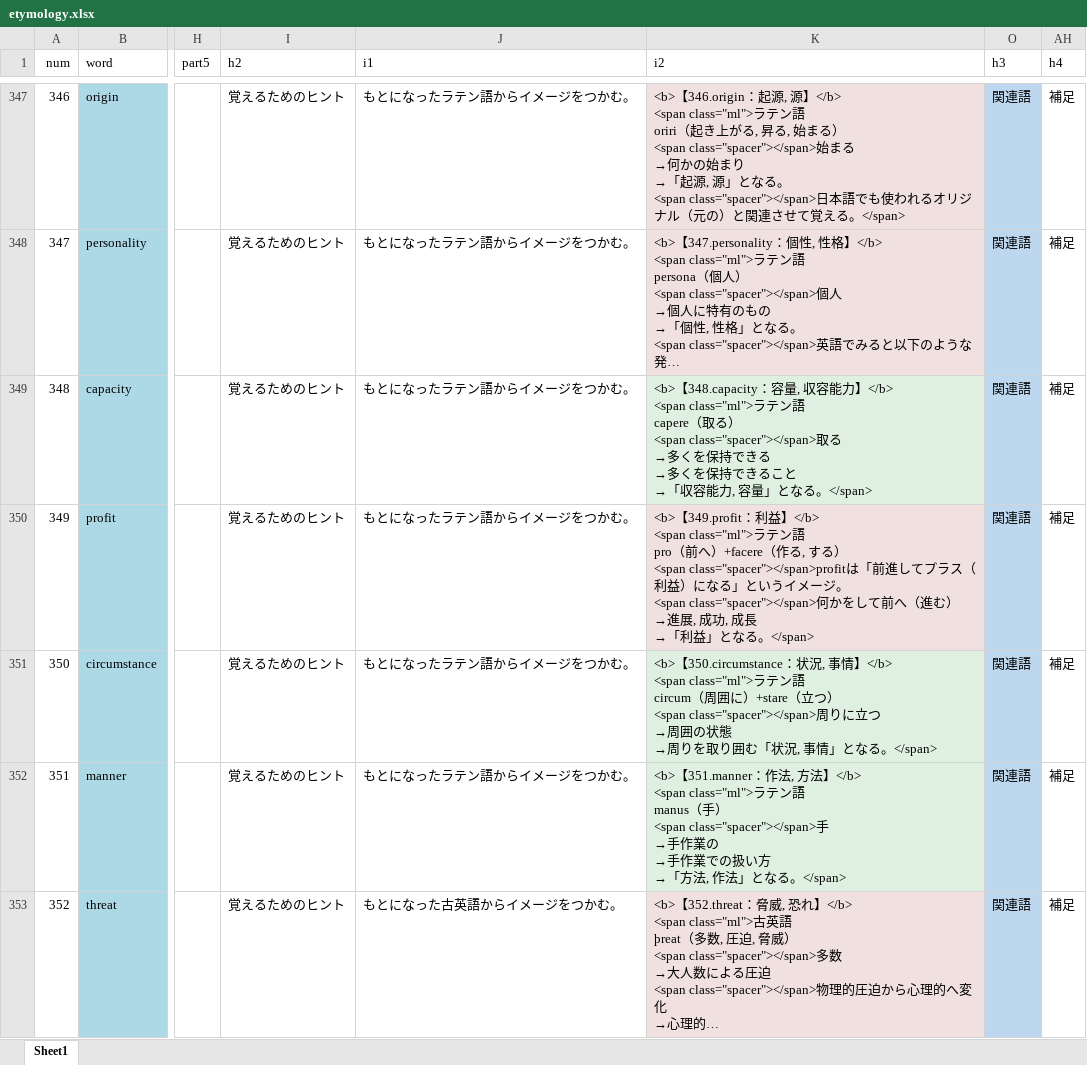
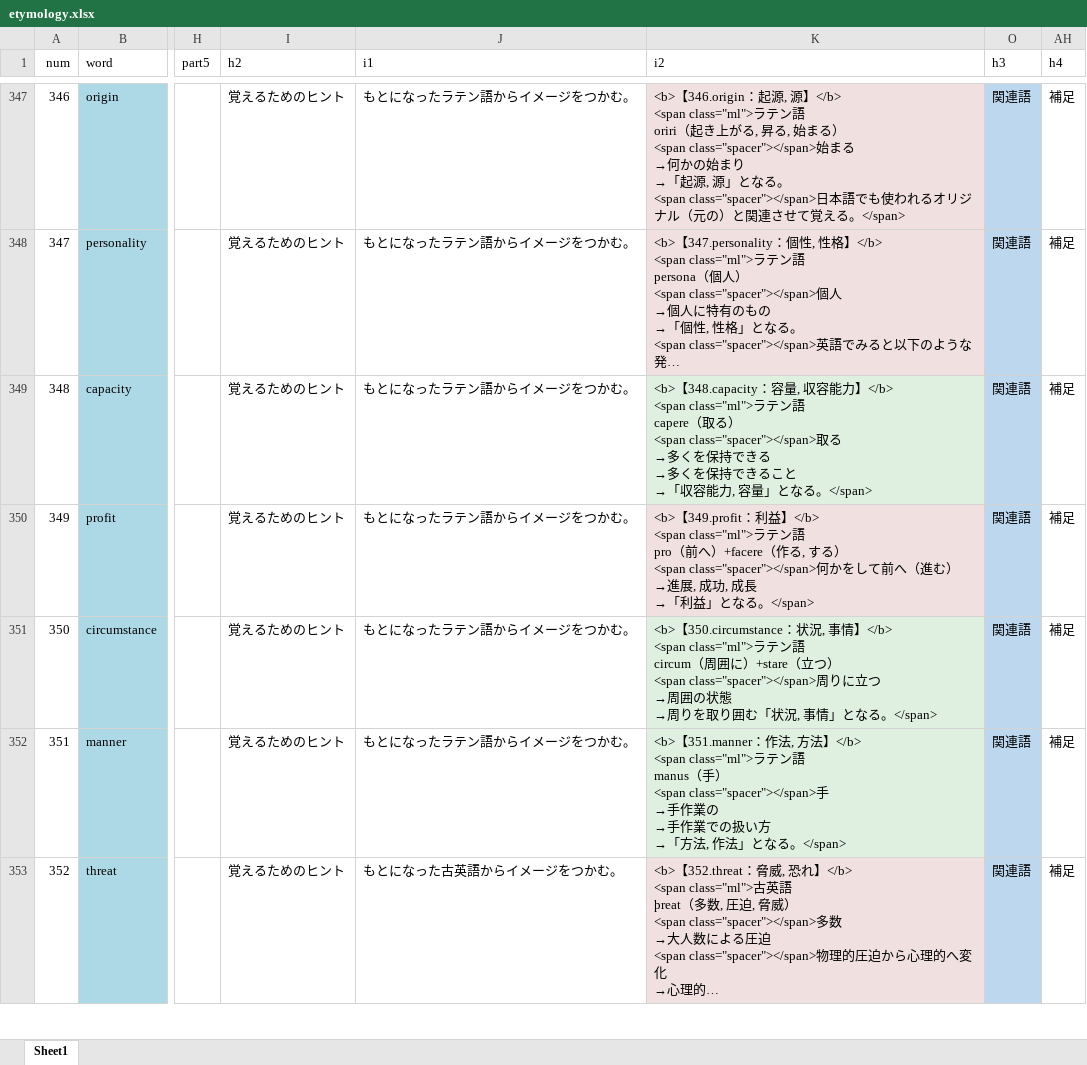
Before and after one commit to mar0ram/etymology-dictionary, an Excel workbook: data/etymology.xlsx, sheet Sheet1, drawn as a sheet; only a part is shown, gaps mark what is left out; long unchanged cells end in …; values as stored, in another font and other column widths than the file's, no borders; conditional formats not drawn; ↵ is a line break in a cell; the diff covers the shown part only; the diff names each change by its address in the sheet, - before the commit and + after, or states it on an @@ line.

```diff
--- a/data/etymology.xlsx (sheet Sheet1)
+++ b/data/etymology.xlsx (sheet Sheet1)
-K350 (i2): …る） ↵ <span class="spacer"></span>profitは「前進してプラス（利益）になる」というイメージ。 ↵ <span class="spacer"></span>何かを…
+K350 (i2): …る） ↵ <span class="spacer"></span>何かを…
```
Also changed, not shown: 511 edited cells elsewhere in this sheet, 2 other files.
